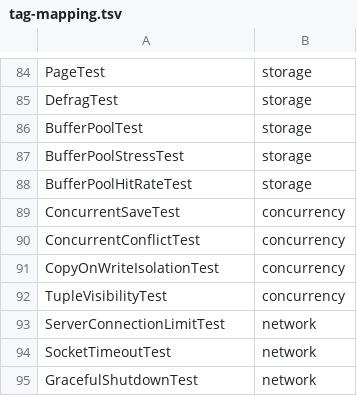
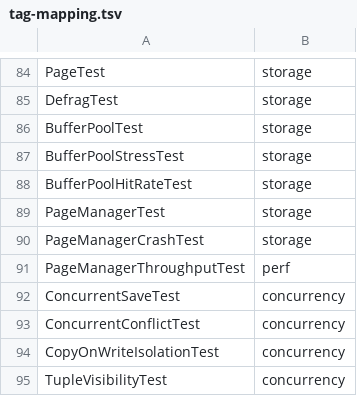
Before and after one commit to Reider85/dieseldb, a TSV file: scripts/tag-mapping.tsv, drawn as a sheet; only a part is shown, gaps mark what is left out; the shorter side is filled out with more unchanged rows.

Commit message:
3.2.66 PageManager with FileChannel IO, atomic page files, and throughput testing

```diff
--- a/scripts/tag-mapping.tsv
+++ b/scripts/tag-mapping.tsv
@@ -88,2 +88,5 @@ BufferPoolStressTest	storage
 BufferPoolHitRateTest	storage
+PageManagerTest	storage
+PageManagerCrashTest	storage
+PageManagerThroughputTest	perf
 ConcurrentSaveTest	concurrency
```
Also changed, not shown: 12 other files.
